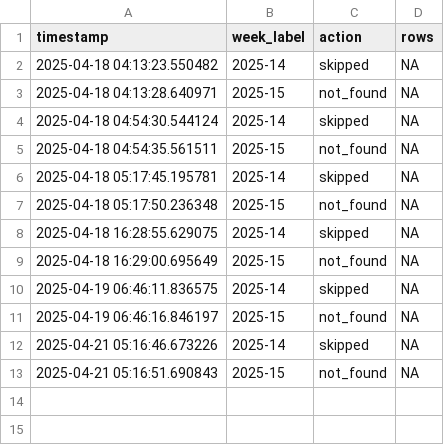
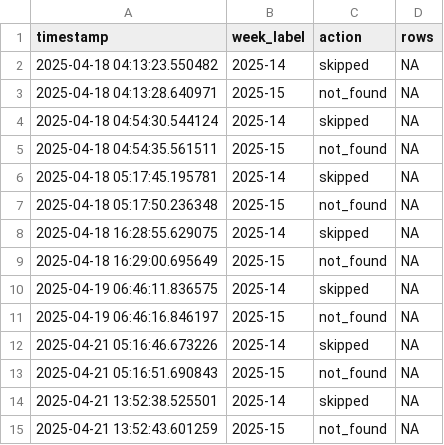
Before and after one commit to ryomakom/infectious_diseases_trends, a CSV file: logs/log.csv, drawn as a sheet.

```diff
--- a/logs/log.csv
+++ b/logs/log.csv
@@ -13 +13,3 @@ timestamp,week_label,action,rows
 2025-04-21 05:16:51.690843,2025-15,not_found,NA
+2025-04-21 13:52:38.525501,2025-14,skipped,NA
+2025-04-21 13:52:43.601259,2025-15,not_found,NA
```
